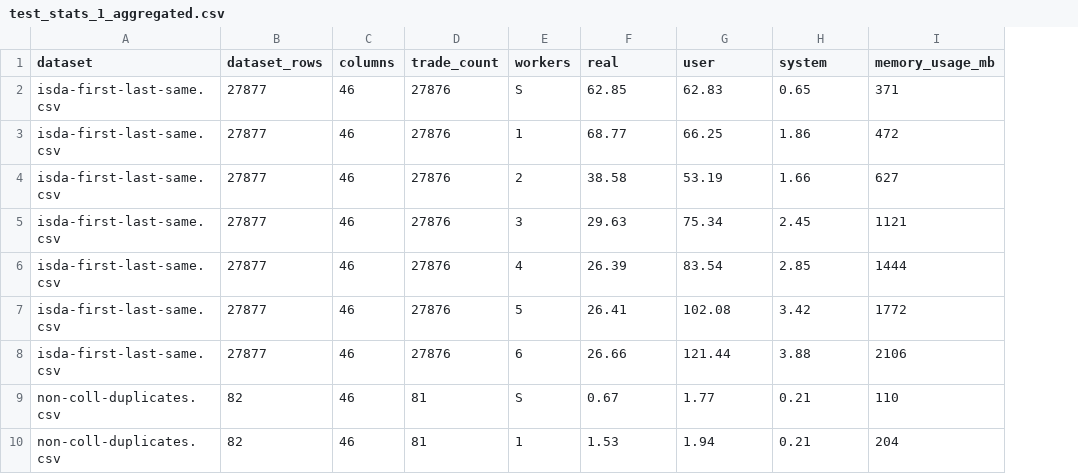
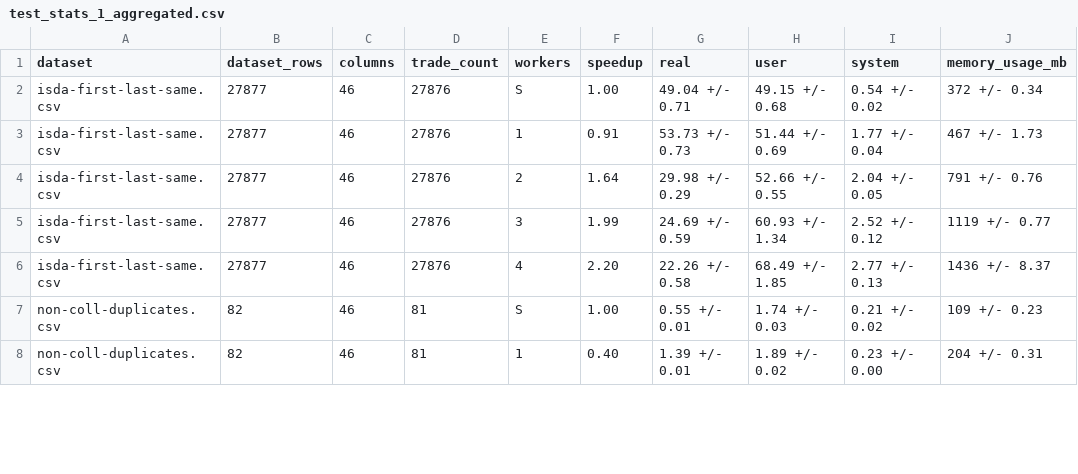
Before and after one commit to Dexterminator/master-thesis, a CSV file: figures/test_stats_1_aggregated.csv, drawn as a sheet; only a part is shown; removed rows and columns are numbered as before the commit, all else as after; the diff covers the shown part only; the diff names each change by its address in the sheet, - before the commit and + after, or states it on an @@ line.

Commit message:
Add speedup and std dev.

```diff
--- a/figures/test_stats_1_aggregated.csv
+++ b/figures/test_stats_1_aggregated.csv
+column F (speedup), rows 2-8: 1.00 | 0.91 | 1.64 | 1.99 | 2.20 | 1.00 | 0.40
-G2 (real): 62.85
+G2 (real): 49.04 +/- 0.71
-H2 (user): 62.83
+H2 (user): 49.15 +/- 0.68
-I2 (system): 0.65
+I2 (system): 0.54 +/- 0.02
-J2 (memory_usage_mb): 371
+J2 (memory_usage_mb): 372 +/- 0.34
-G3 (real): 68.77
+G3 (real): 53.73 +/- 0.73
-H3 (user): 66.25
+H3 (user): 51.44 +/- 0.69
-I3 (system): 1.86
+I3 (system): 1.77 +/- 0.04
-J3 (memory_usage_mb): 472
+J3 (memory_usage_mb): 467 +/- 1.73
-G4 (real): 38.58
+G4 (real): 29.98 +/- 0.29
-H4 (user): 53.19
+H4 (user): 52.66 +/- 0.55
-I4 (system): 1.66
+I4 (system): 2.04 +/- 0.05
-J4 (memory_usage_mb): 627
+J4 (memory_usage_mb): 791 +/- 0.76
-G5 (real): 29.63
+G5 (real): 24.69 +/- 0.59
-H5 (user): 75.34
+H5 (user): 60.93 +/- 1.34
-I5 (system): 2.45
+I5 (system): 2.52 +/- 0.12
-J5 (memory_usage_mb): 1121
+J5 (memory_usage_mb): 1119 +/- 0.77
-G6 (real): 26.39
+G6 (real): 22.26 +/- 0.58
-H6 (user): 83.54
+H6 (user): 68.49 +/- 1.85
-I6 (system): 2.85
+I6 (system): 2.77 +/- 0.13
-J6 (memory_usage_mb): 1444
+J6 (memory_usage_mb): 1436 +/- 8.37
-row 7: isda-first-last-same.csv | 27877 | 46 | 27876 | 5 | 26.41 | 102.08 | 3.42 | 1772
-row 8: isda-first-last-same.csv | 27877 | 46 | 27876 | 6 | 26.66 | 121.44 | 3.88 | 2106
-G7 (real): 0.67
+G7 (real): 0.55 +/- 0.01
-H7 (user): 1.77
+H7 (user): 1.74 +/- 0.03
-I7 (system): 0.21
+I7 (system): 0.21 +/- 0.02
-J7 (memory_usage_mb): 110
+J7 (memory_usage_mb): 109 +/- 0.23
-G8 (real): 1.53
+G8 (real): 1.39 +/- 0.01
-H8 (user): 1.94
+H8 (user): 1.89 +/- 0.02
-I8 (system): 0.21
+I8 (system): 0.23 +/- 0.00
-J8 (memory_usage_mb): 204
+J8 (memory_usage_mb): 204 +/- 0.31
```
Also changed, not shown: 2 removed rows and 12 edited cells elsewhere in this file, 4 other files.
